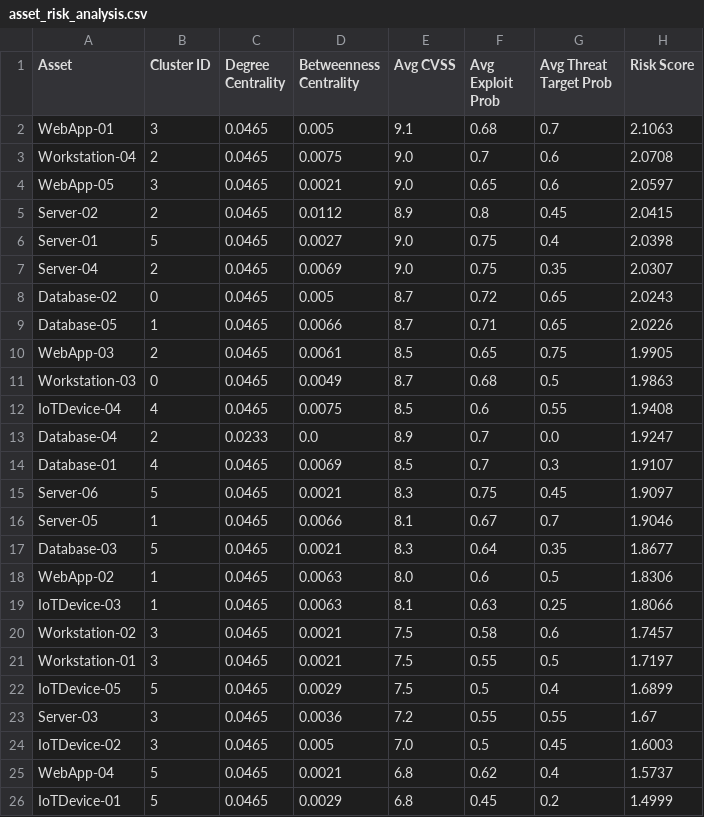
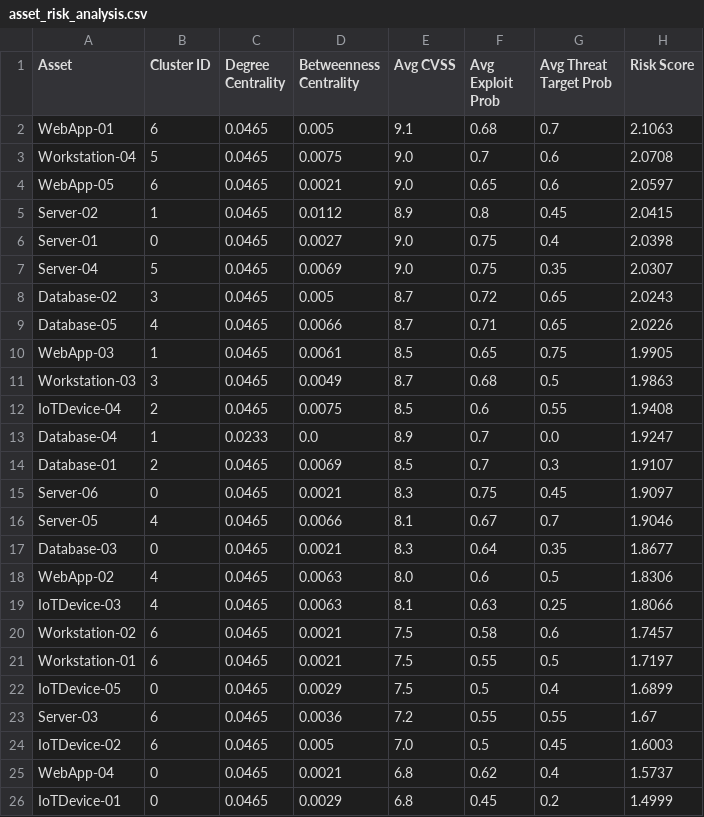
Before and after one commit to PriyadharshiniN-Rezilyens/Rezilyens-Project, a CSV file: asset_risk_analysis.csv, drawn as a sheet.

Commit message:
Add files via upload

```diff
--- a/asset_risk_analysis.csv
+++ b/asset_risk_analysis.csv
@@ -1,26 +1,26 @@
 Asset,Cluster ID,Degree Centrality,Betweenness Centrality,Avg CVSS,Avg Exploit Prob,Avg Threat Target Prob,Risk Score
-WebApp-01,3,0.0465,0.005,9.1,0.68,0.7,2.1063
-Workstation-04,2,0.0465,0.0075,9.0,0.7,0.6,2.0708
-WebApp-05,3,0.0465,0.0021,9.0,0.65,0.6,2.0597
-Server-02,2,0.0465,0.0112,8.9,0.8,0.45,2.0415
-Server-01,5,0.0465,0.0027,9.0,0.75,0.4,2.0398
-Server-04,2,0.0465,0.0069,9.0,0.75,0.35,2.0307
-Database-02,0,0.0465,0.005,8.7,0.72,0.65,2.0243
-Database-05,1,0.0465,0.0066,8.7,0.71,0.65,2.0226
-WebApp-03,2,0.0465,0.0061,8.5,0.65,0.75,1.9905
-Workstation-03,0,0.0465,0.0049,8.7,0.68,0.5,1.9863
-IoTDevice-04,4,0.0465,0.0075,8.5,0.6,0.55,1.9408
-Database-04,2,0.0233,0.0,8.9,0.7,0.0,1.9247
-Database-01,4,0.0465,0.0069,8.5,0.7,0.3,1.9107
-Server-06,5,0.0465,0.0021,8.3,0.75,0.45,1.9097
-Server-05,1,0.0465,0.0066,8.1,0.67,0.7,1.9046
-Database-03,5,0.0465,0.0021,8.3,0.64,0.35,1.8677
-WebApp-02,1,0.0465,0.0063,8.0,0.6,0.5,1.8306
-IoTDevice-03,1,0.0465,0.0063,8.1,0.63,0.25,1.8066
-Workstation-02,3,0.0465,0.0021,7.5,0.58,0.6,1.7457
-Workstation-01,3,0.0465,0.0021,7.5,0.55,0.5,1.7197
-IoTDevice-05,5,0.0465,0.0029,7.5,0.5,0.4,1.6899
-Server-03,3,0.0465,0.0036,7.2,0.55,0.55,1.67
-IoTDevice-02,3,0.0465,0.005,7.0,0.5,0.45,1.6003
-WebApp-04,5,0.0465,0.0021,6.8,0.62,0.4,1.5737
-IoTDevice-01,5,0.0465,0.0029,6.8,0.45,0.2,1.4999
+WebApp-01,6,0.0465,0.005,9.1,0.68,0.7,2.1063
+Workstation-04,5,0.0465,0.0075,9.0,0.7,0.6,2.0708
+WebApp-05,6,0.0465,0.0021,9.0,0.65,0.6,2.0597
+Server-02,1,0.0465,0.0112,8.9,0.8,0.45,2.0415
+Server-01,0,0.0465,0.0027,9.0,0.75,0.4,2.0398
+Server-04,5,0.0465,0.0069,9.0,0.75,0.35,2.0307
+Database-02,3,0.0465,0.005,8.7,0.72,0.65,2.0243
+Database-05,4,0.0465,0.0066,8.7,0.71,0.65,2.0226
+WebApp-03,1,0.0465,0.0061,8.5,0.65,0.75,1.9905
+Workstation-03,3,0.0465,0.0049,8.7,0.68,0.5,1.9863
+IoTDevice-04,2,0.0465,0.0075,8.5,0.6,0.55,1.9408
+Database-04,1,0.0233,0.0,8.9,0.7,0.0,1.9247
+Database-01,2,0.0465,0.0069,8.5,0.7,0.3,1.9107
+Server-06,0,0.0465,0.0021,8.3,0.75,0.45,1.9097
+Server-05,4,0.0465,0.0066,8.1,0.67,0.7,1.9046
+Database-03,0,0.0465,0.0021,8.3,0.64,0.35,1.8677
+WebApp-02,4,0.0465,0.0063,8.0,0.6,0.5,1.8306
+IoTDevice-03,4,0.0465,0.0063,8.1,0.63,0.25,1.8066
+Workstation-02,6,0.0465,0.0021,7.5,0.58,0.6,1.7457
+Workstation-01,6,0.0465,0.0021,7.5,0.55,0.5,1.7197
+IoTDevice-05,0,0.0465,0.0029,7.5,0.5,0.4,1.6899
+Server-03,6,0.0465,0.0036,7.2,0.55,0.55,1.67
+IoTDevice-02,6,0.0465,0.005,7.0,0.5,0.45,1.6003
+WebApp-04,0,0.0465,0.0021,6.8,0.62,0.4,1.5737
+IoTDevice-01,0,0.0465,0.0029,6.8,0.45,0.2,1.4999
```
